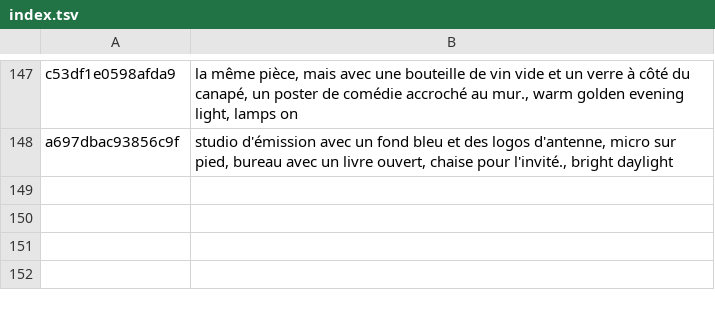
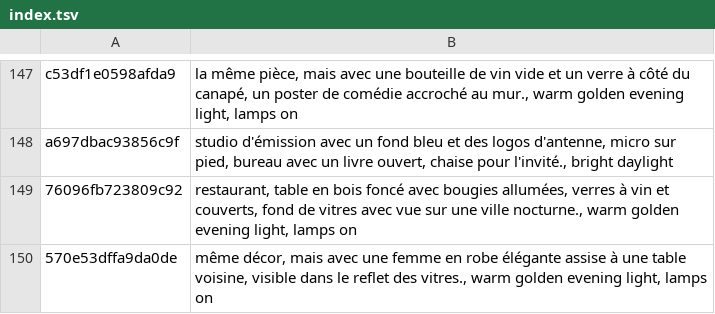
Before and after one commit to tiranno06/jt-auto, a TSV file: decors/index.tsv, drawn as a sheet; only a part is shown, gaps mark what is left out; the diff names each change by its address in the sheet, - before the commit and + after, or states it on an @@ line.

```diff
--- a/decors/index.tsv
+++ b/decors/index.tsv
+row 149: 76096fb723809c92 | restaurant, table en bois foncé avec bougies allumées, verres à vin et couverts, fond de vitres avec vue sur une ville nocturne., warm golden evening light, lamps on
+row 150: 570e53dffa9da0de | même décor, mais avec une femme en robe élégante assise à une table voisine, visible dans le reflet des vitres., warm golden evening light, lamps on
```
Also changed, not shown: 13 other files.
